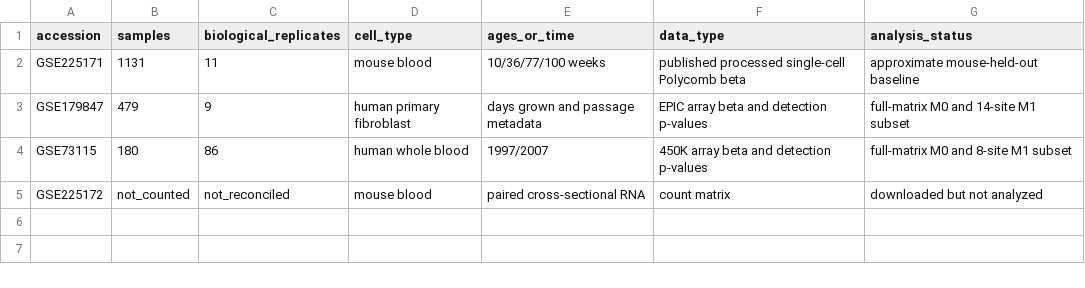
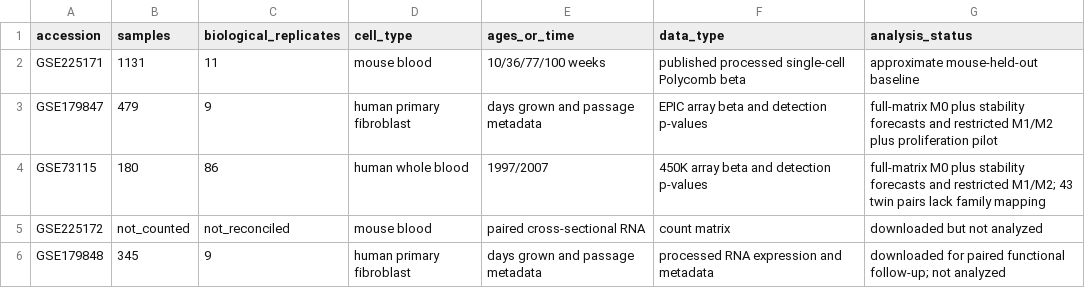
Before and after one commit to Grant-E-G/epigenetic_modeling, a CSV file: code/results/data_manifest.csv, drawn as a sheet.

```diff
--- a/code/results/data_manifest.csv
+++ b/code/results/data_manifest.csv
@@ -2,4 +2,5 @@ accession,samples,biological_replicates,cell_type,ages_or_time,data_type,analysi
 GSE225171,1131,11,mouse blood,10/36/77/100 weeks,published processed single-cell Polycomb beta,approximate mouse-held-out baseline
-GSE179847,479,9,human primary fibroblast,days grown and passage metadata,EPIC array beta and detection p-values,full-matrix M0 and 14-site M1 subset
-GSE73115,180,86,human whole blood,1997/2007,450K array beta and detection p-values,full-matrix M0 and 8-site M1 subset
+GSE179847,479,9,human primary fibroblast,days grown and passage metadata,EPIC array beta and detection p-values,full-matrix M0 plus stability forecasts and restricted M1/M2 plus proliferation pilot
+GSE73115,180,86,human whole blood,1997/2007,450K array beta and detection p-values,full-matrix M0 plus stability forecasts and restricted M1/M2; 43 twin pairs lack family mapping
 GSE225172,not_counted,not_reconciled,mouse blood,paired cross-sectional RNA,count matrix,downloaded but not analyzed
+GSE179848,345,9,human primary fibroblast,days grown and passage metadata,processed RNA expression and metadata,downloaded for paired functional follow-up; not analyzed
```
Also changed, not shown: 31 other files.
